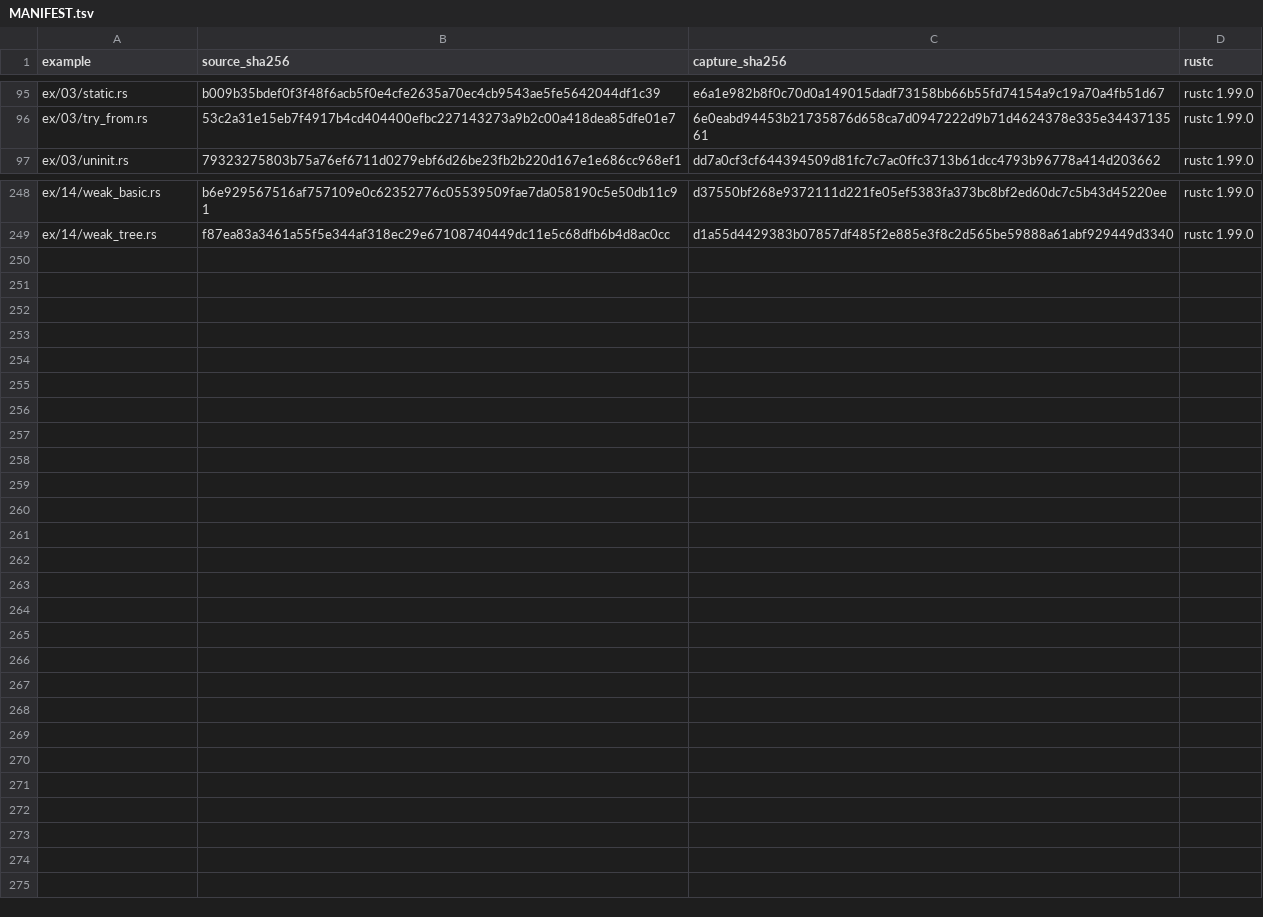
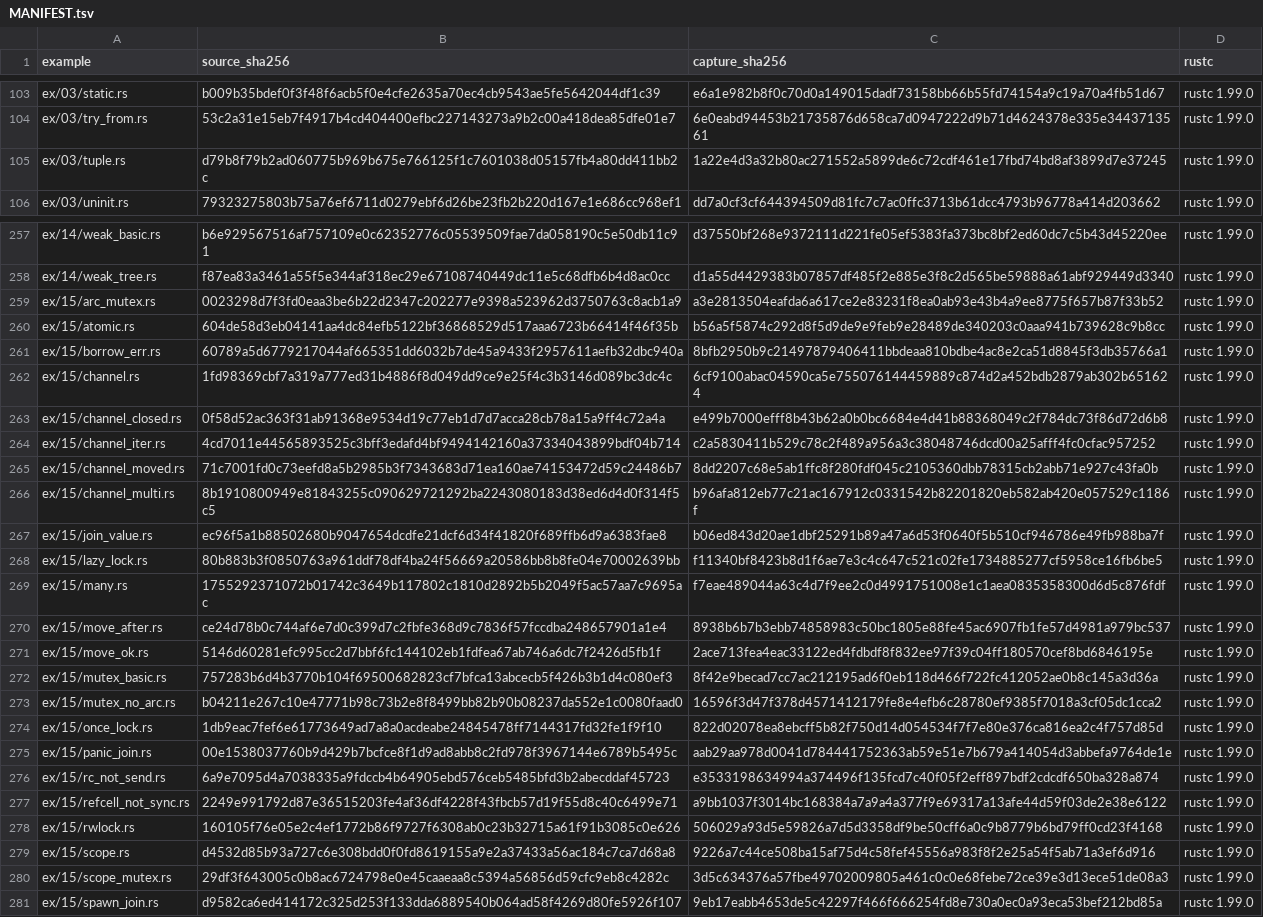
Before and after one commit to chobocho/treasure_house, a TSV file: rust/out/MANIFEST.tsv, drawn as a sheet; only a part is shown, gaps mark what is left out; the diff covers the shown part only.

```diff
--- a/rust/out/MANIFEST.tsv
+++ b/rust/out/MANIFEST.tsv
@@ -96,2 +104,3 @@ ex/03/static.rs	b009b35bdef0f3f48f6acb5f0e4cfe2635a70ec4cb9543ae5fe5642044df1c39
 ex/03/try_from.rs	53c2a31e15eb7f4917b4cd404400efbc227143273a9b2c00a418dea85dfe01e7	6e0eabd94453b21735876d658ca7d0947222d9b71d4624378e335e3443713561	rustc 1.99.0
+ex/03/tuple.rs	d79b8f79b2ad060775b969b675e766125f1c7601038d05157fb4a80dd411bb2c	1a22e4d3a32b80ac271552a5899de6c72cdf461e17fbd74bd8af3899d7e37245	rustc 1.99.0
 ex/03/uninit.rs	79323275803b75a76ef6711d0279ebf6d26be23fb2b220d167e1e686cc968ef1	dd7a0cf3cf644394509d81fc7c7ac0ffc3713b61dcc4793b96778a414d203662	rustc 1.99.0
@@ -249 +258,24 @@ ex/14/weak_basic.rs	b6e929567516af757109e0c62352776c05539509fae7da058190c5e50db1
 ex/14/weak_tree.rs	f87ea83a3461a55f5e344af318ec29e67108740449dc11e5c68dfb6b4d8ac0cc	d1a55d4429383b07857df485f2e885e3f8c2d565be59888a61abf929449d3340	rustc 1.99.0
+ex/15/arc_mutex.rs	0023298d7f3fd0eaa3be6b22d2347c202277e9398a523962d3750763c8acb1a9	a3e2813504eafda6a617ce2e83231f8ea0ab93e43b4a9ee8775f657b87f33b52	rustc 1.99.0
+ex/15/atomic.rs	604de58d3eb04141aa4dc84efb5122bf36868529d517aaa6723b66414f46f35b	b56a5f5874c292d8f5d9de9e9feb9e28489de340203c0aaa941b739628c9b8cc	rustc 1.99.0
+ex/15/borrow_err.rs	60789a5d6779217044af665351dd6032b7de45a9433f2957611aefb32dbc940a	8bfb2950b9c21497879406411bbdeaa810bdbe4ac8e2ca51d8845f3db35766a1	rustc 1.99.0
+ex/15/channel.rs	1fd98369cbf7a319a777ed31b4886f8d049dd9ce9e25f4c3b3146d089bc3dc4c	6cf9100abac04590ca5e755076144459889c874d2a452bdb2879ab302b651624	rustc 1.99.0
+ex/15/channel_closed.rs	0f58d52ac363f31ab91368e9534d19c77eb1d7d7acca28cb78a15a9ff4c72a4a	e499b7000efff8b43b62a0b0bc6684e4d41b88368049c2f784dc73f86d72d6b8	rustc 1.99.0
+ex/15/channel_iter.rs	4cd7011e44565893525c3bff3edafd4bf9494142160a37334043899bdf04b714	c2a5830411b529c78c2f489a956a3c38048746dcd00a25afff4fc0cfac957252	rustc 1.99.0
+ex/15/channel_moved.rs	71c7001fd0c73eefd8a5b2985b3f7343683d71ea160ae74153472d59c24486b7	8dd2207c68e5ab1ffc8f280fdf045c2105360dbb78315cb2abb71e927c43fa0b	rustc 1.99.0
+ex/15/channel_multi.rs	8b1910800949e81843255c090629721292ba2243080183d38ed6d4d0f314f5c5	b96afa812eb77c21ac167912c0331542b82201820eb582ab420e057529c1186f	rustc 1.99.0
+ex/15/join_value.rs	ec96f5a1b88502680b9047654dcdfe21dcf6d34f41820f689ffb6d9a6383fae8	b06ed843d20ae1dbf25291b89a47a6d53f0640f5b510cf946786e49fb988ba7f	rustc 1.99.0
+ex/15/lazy_lock.rs	80b883b3f0850763a961ddf78df4ba24f56669a20586bb8b8fe04e70002639bb	f11340bf8423b8d1f6ae7e3c4c647c521c02fe1734885277cf5958ce16fb6be5	rustc 1.99.0
+ex/15/many.rs	1755292371072b01742c3649b117802c1810d2892b5b2049f5ac57aa7c9695ac	f7eae489044a63c4d7f9ee2c0d4991751008e1c1aea0835358300d6d5c876fdf	rustc 1.99.0
+ex/15/move_after.rs	ce24d78b0c744af6e7d0c399d7c2fbfe368d9c7836f57fccdba248657901a1e4	8938b6b7b3ebb74858983c50bc1805e88fe45ac6907fb1fe57d4981a979bc537	rustc 1.99.0
+ex/15/move_ok.rs	5146d60281efc995cc2d7bbf6fc144102eb1fdfea67ab746a6dc7f2426d5fb1f	2ace713fea4eac33122ed4fdbdf8f832ee97f39c04ff180570cef8bd6846195e	rustc 1.99.0
+ex/15/mutex_basic.rs	757283b6d4b3770b104f69500682823cf7bfca13abcecb5f426b3b1d4c080ef3	8f42e9becad7cc7ac212195ad6f0eb118d466f722fc412052ae0b8c145a3d36a	rustc 1.99.0
+ex/15/mutex_no_arc.rs	b04211e267c10e47771b98c73b2e8f8499bb82b90b08237da552e1c0080faad0	16596f3d47f378d4571412179fe8e4efb6c28780ef9385f7018a3cf05dc1cca2	rustc 1.99.0
+ex/15/once_lock.rs	1db9eac7fef6e61773649ad7a8a0acdeabe24845478ff7144317fd32fe1f9f10	822d02078ea8ebcff5b82f750d14d054534f7f7e80e376ca816ea2c4f757d85d	rustc 1.99.0
+ex/15/panic_join.rs	00e1538037760b9d429b7bcfce8f1d9ad8abb8c2fd978f3967144e6789b5495c	aab29aa978d0041d784441752363ab59e51e7b679a414054d3abbefa9764de1e	rustc 1.99.0
+ex/15/rc_not_send.rs	6a9e7095d4a7038335a9fdccb4b64905ebd576ceb5485bfd3b2abecddaf45723	e3533198634994a374496f135fcd7c40f05f2eff897bdf2cdcdf650ba328a874	rustc 1.99.0
+ex/15/refcell_not_sync.rs	2249e991792d87e36515203fe4af36df4228f43fbcb57d19f55d8c40c6499e71	a9bb1037f3014bc168384a7a9a4a377f9e69317a13afe44d59f03de2e38e6122	rustc 1.99.0
+ex/15/rwlock.rs	160105f76e05e2c4ef1772b86f9727f6308ab0c23b32715a61f91b3085c0e626	506029a93d5e59826a7d5d3358df9be50cff6a0c9b8779b6bd79ff0cd23f4168	rustc 1.99.0
+ex/15/scope.rs	d4532d85b93a727c6e308bdd0f0fd8619155a9e2a37433a56ac184c7ca7d68a8	9226a7c44ce508ba15af75d4c58fef45556a983f8f2e25a54f5ab71a3ef6d916	rustc 1.99.0
+ex/15/scope_mutex.rs	29df3f643005c0b8ac6724798e0e45caaeaa8c5394a56856d59cfc9eb8c4282c	3d5c634376a57fbe49702009805a461c0c0e68febe72ce39e3d13ece51de08a3	rustc 1.99.0
+ex/15/spawn_join.rs	d9582ca6ed414172c325d253f133dda6889540b064ad58f4269d80fe5926f107	9eb17eabb4653de5c42297f466f666254fd8e730a0ec0a93eca53bef212bd85a	rustc 1.99.0
```
Also changed, not shown: 8 added rows elsewhere in this file, rust/data/features.tsv, 47 other files.
